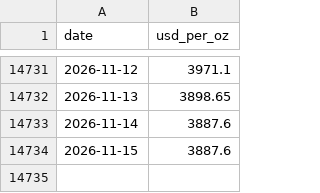
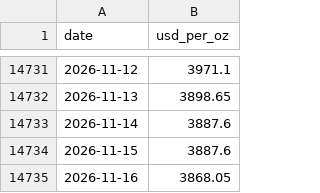
Before and after one commit to soohucn-gif/macro5-dashboard, a CSV file: data/gold.csv, drawn as a sheet; only a part is shown, gaps mark what is left out.

```diff
--- a/data/gold.csv
+++ b/data/gold.csv
@@ -14734 +14734,2 @@ date,usd_per_oz
 2026-11-15,3887.6
+2026-11-16,3868.05
```
Also changed, not shown: data/bitcoin.csv, data/gpu_rental.csv, 7 other files.
